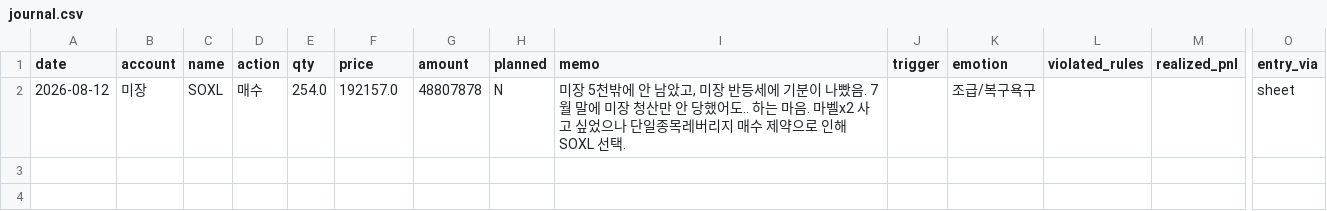
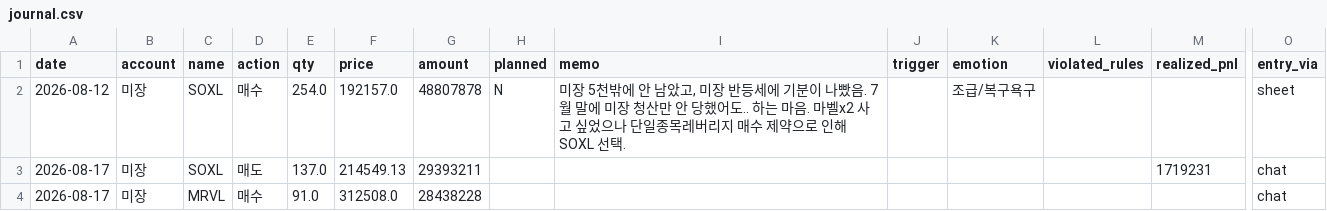
Before and after one commit to andynet2014-sudo/Github-Repository-1, a CSV file: mtm-dashboard/data/journal.csv, drawn as a sheet; only a part is shown, gaps mark what is left out; rows hold the shown columns only; the diff names each change by its address in the sheet, - before the commit and + after, or states it on an @@ line.

```diff
--- a/mtm-dashboard/data/journal.csv
+++ b/mtm-dashboard/data/journal.csv
+row 3: 2026-08-17 | 미장 | SOXL | 매도 | 137.0 | 214549.13 | 29393211 |  |  |  |  |  | 1719231 | chat
+row 4: 2026-08-17 | 미장 | MRVL | 매수 | 91.0 | 312508.0 | 28438228 |  |  |  |  |  |  | chat
```
Also changed, not shown: mtm-dashboard/data/daily.csv, mtm-dashboard/data/positions.csv, 2 other files.
